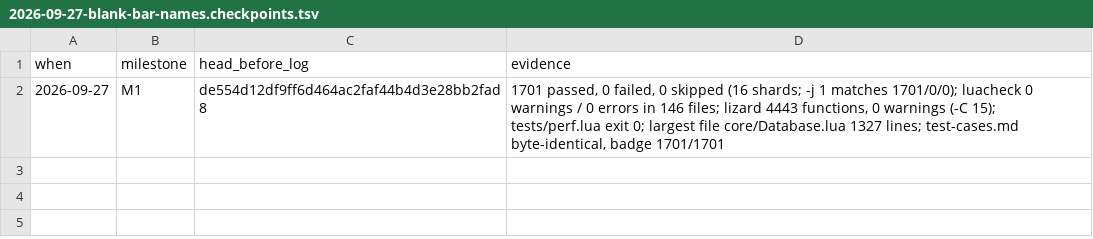
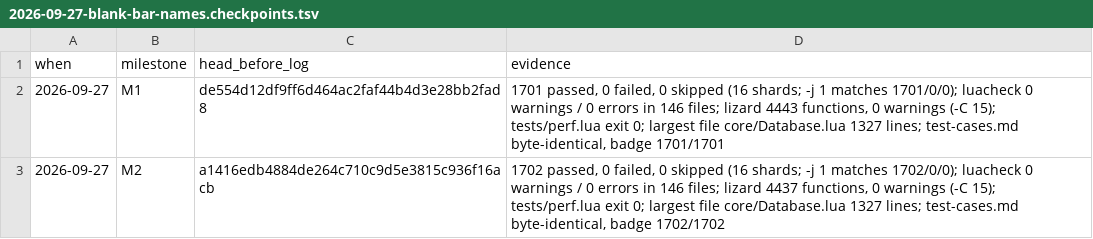
Before and after one commit to tusharsaxena/AuraMaster, a TSV file: docs/superpowers/plans/2026-09-27-blank-bar-names.checkpoints.tsv, drawn as a sheet; the diff names each change by its address in the sheet, - before the commit and + after, or states it on an @@ line.

```diff
--- a/docs/superpowers/plans/2026-09-27-blank-bar-names.checkpoints.tsv
+++ b/docs/superpowers/plans/2026-09-27-blank-bar-names.checkpoints.tsv
+row 3: 2026-09-27 | M2 | a1416edb4884de264c710c9d5e3815c936f16acb | 1702 passed, 0 failed, 0 skipped (16 shards; -j 1 matches 1702/0/0); luacheck 0 warnings / 0 errors in 146 files; lizard 4437 functions, 0 warnings (-C 15); tests/perf.lua exit 0; largest file core/Database.lua 1327 lines; test-cases.md byte-identical, badge 1702/1702
```
